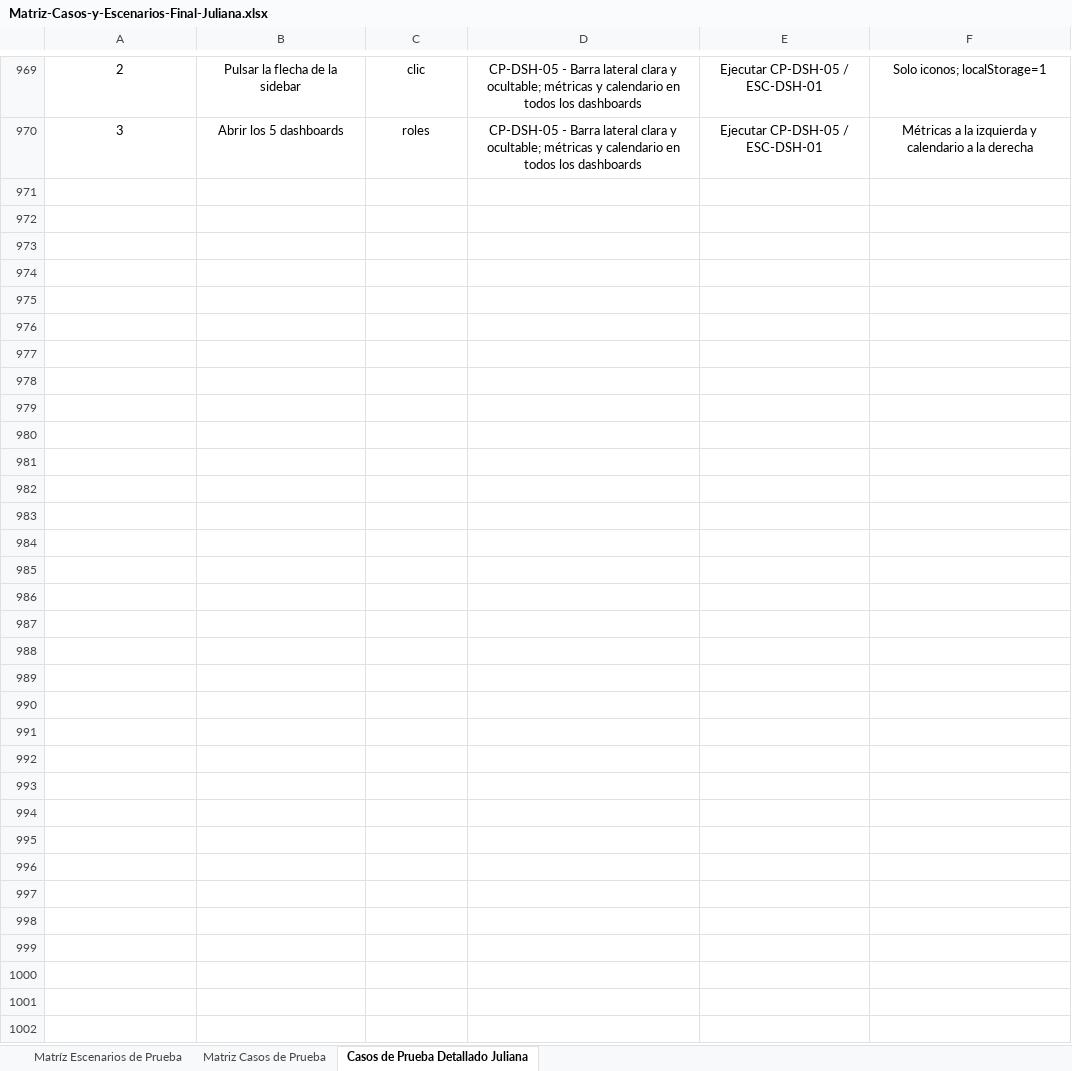
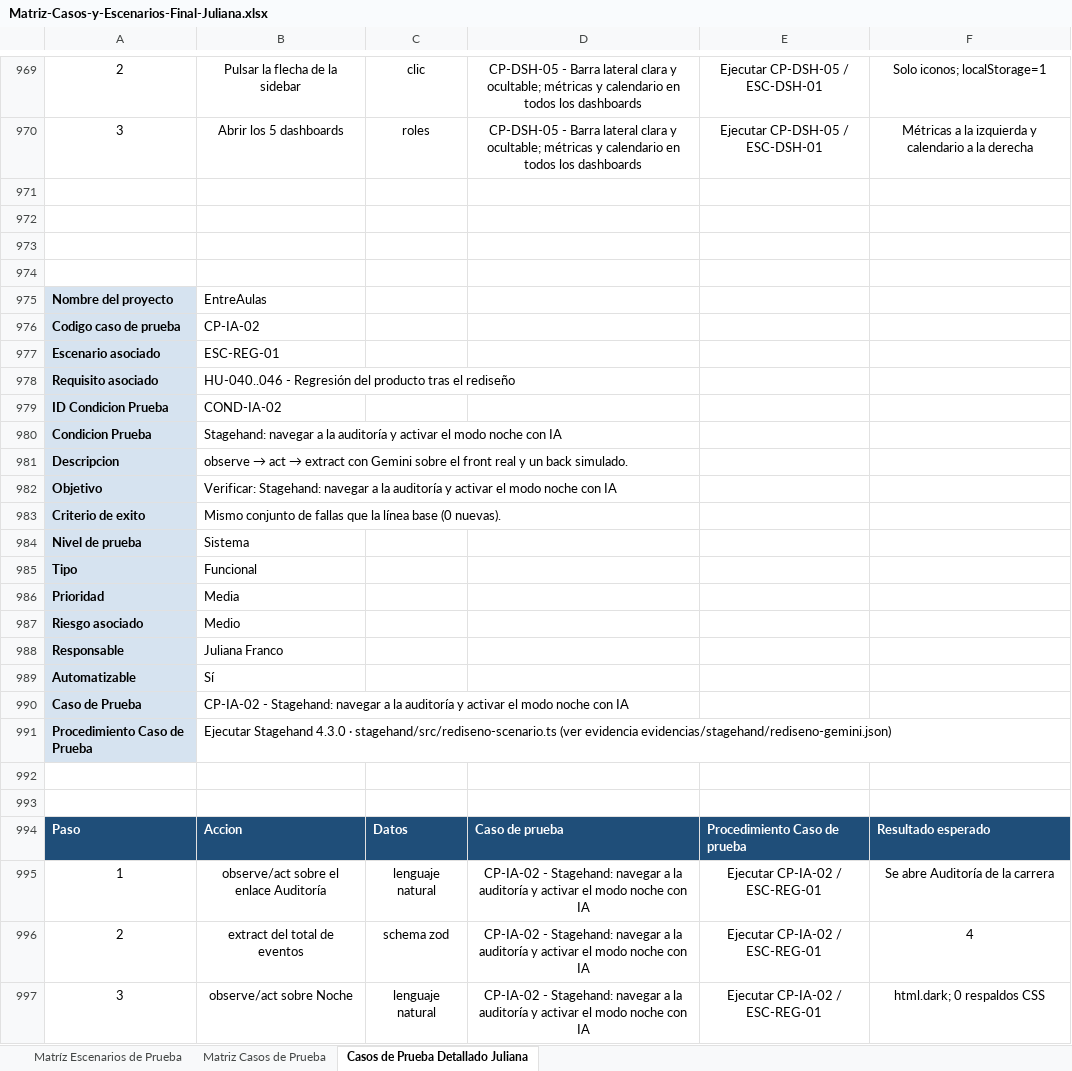
Before and after one commit to samdg441/EntreAulas_Front, an Excel workbook: docs/pruebas/final/Matriz-Casos-y-Escenarios-Final-Juliana.xlsx, sheet Casos de Prueba Detallado Juliana, drawn as a sheet; only a part is shown, gaps mark what is left out; values as stored, in another font and other column widths than the file's, no borders; the diff names each change by its address in the sheet, - before the commit and + after, or states it on an @@ line.

Commit message:
test(ia): Stagehand con Gemini pasa de punta a punta; actualizar documentos, matriz (37 casos) y PDF

```diff
--- a/docs/pruebas/final/Matriz-Casos-y-Escenarios-Final-Juliana.xlsx (sheet Casos de Prueba Detallado Juliana)
+++ b/docs/pruebas/final/Matriz-Casos-y-Escenarios-Final-Juliana.xlsx (sheet Casos de Prueba Detallado Juliana)
+row 971: (empty)
+row 972: (empty)
+row 973: (empty)
+row 974: (empty)
+row 975: Nombre del proyecto | EntreAulas
+row 976: Codigo caso de prueba | CP-IA-02
+row 977: Escenario asociado | ESC-REG-01
+row 978: Requisito asociado | HU-040..046 - Regresión del producto tras el rediseño
+row 979: ID Condicion Prueba | COND-IA-02
+row 980: Condicion Prueba | Stagehand: navegar a la auditoría y activar el modo noche con IA
+row 981: Descripcion | observe → act → extract con Gemini sobre el front real y un back simulado.
+row 982: Objetivo | Verificar: Stagehand: navegar a la auditoría y activar el modo noche con IA
+row 983: Criterio de exito | Mismo conjunto de fallas que la línea base (0 nuevas).
+row 984: Nivel de prueba | Sistema
+row 985: Tipo | Funcional
+row 986: Prioridad | Media
+row 987: Riesgo asociado | Medio
+row 988: Responsable | Juliana Franco
+row 989: Automatizable | Sí
+row 990: Caso de Prueba | CP-IA-02 - Stagehand: navegar a la auditoría y activar el modo noche con IA
+row 991: Procedimiento Caso de Prueba | Ejecutar Stagehand 4.3.0 · stagehand/src/rediseno-scenario.ts (ver evidencia evidencias/stagehand/rediseno-gemini.json)
+row 992: (empty)
+row 993: (empty)
+row 994: Paso | Accion | Datos | Caso de prueba | Procedimiento Caso de prueba | Resultado esperado
+row 995: 1 | observe/act sobre el enlace Auditoría | lenguaje natural | CP-IA-02 - Stagehand: navegar a la auditoría y activar el modo noche con IA | Ejecutar CP-IA-02 / ESC-REG-01 | Se abre Auditoría de la carrera
+row 996: 2 | extract del total de eventos | schema zod | CP-IA-02 - Stagehand: navegar a la auditoría y activar el modo noche con IA | Ejecutar CP-IA-02 / ESC-REG-01 | 4
+row 997: 3 | observe/act sobre Noche | lenguaje natural | CP-IA-02 - Stagehand: navegar a la auditoría y activar el modo noche con IA | Ejecutar CP-IA-02 / ESC-REG-01 | html.dark; 0 respaldos CSS
```
Also changed, not shown: sheet Matriz Casos de Prueba, docs/pruebas/final/RTM-EntreAulas-Final.xlsx, 12 other files.
